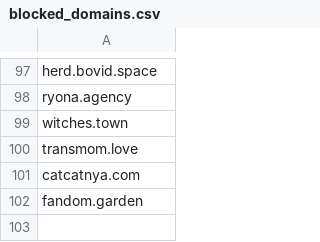
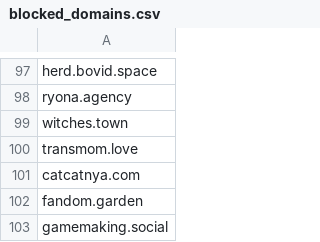
Before and after one commit to kromonos/userful_files, a CSV file: Mastodon blocks/blocked_domains.csv, drawn as a sheet; only a part is shown, gaps mark what is left out; the diff names each change by its address in the sheet, - before the commit and + after, or states it on an @@ line.

```diff
--- a/Mastodon blocks/blocked_domains.csv
+++ b/Mastodon blocks/blocked_domains.csv
+row 103: gamemaking.social
```
Also changed, not shown: Mastodon blocks/blocked_accounts.csv, Mastodon blocks/fediblockers.csv.
